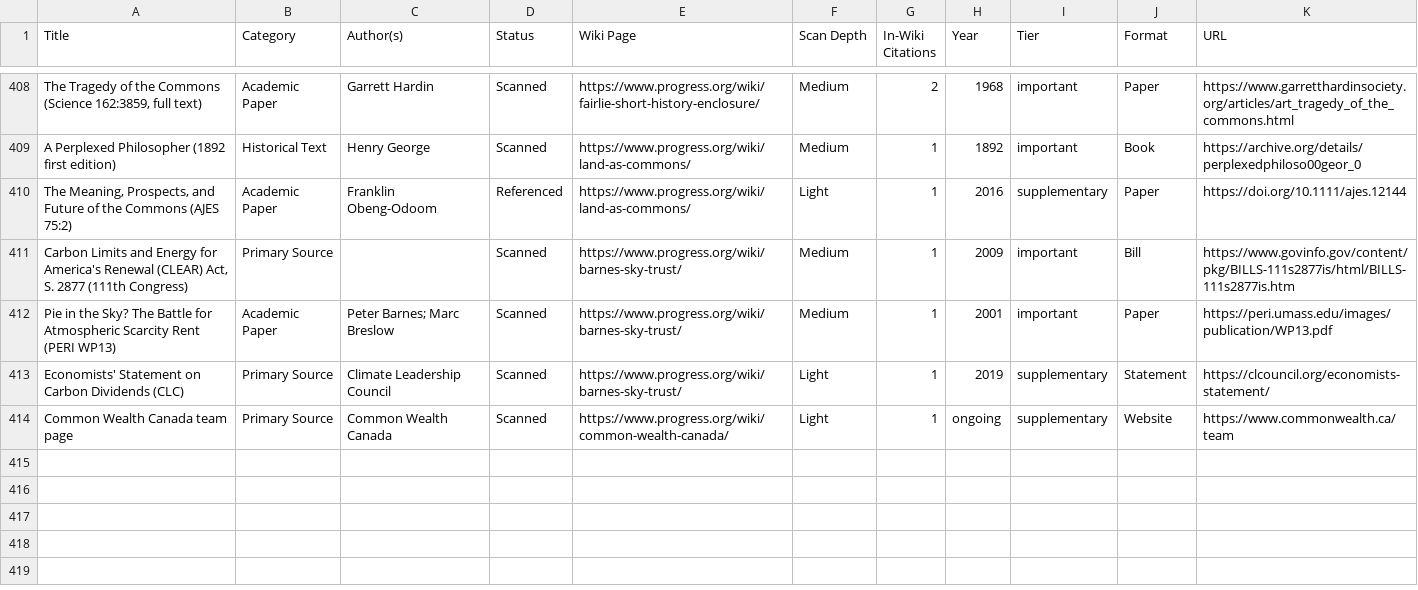
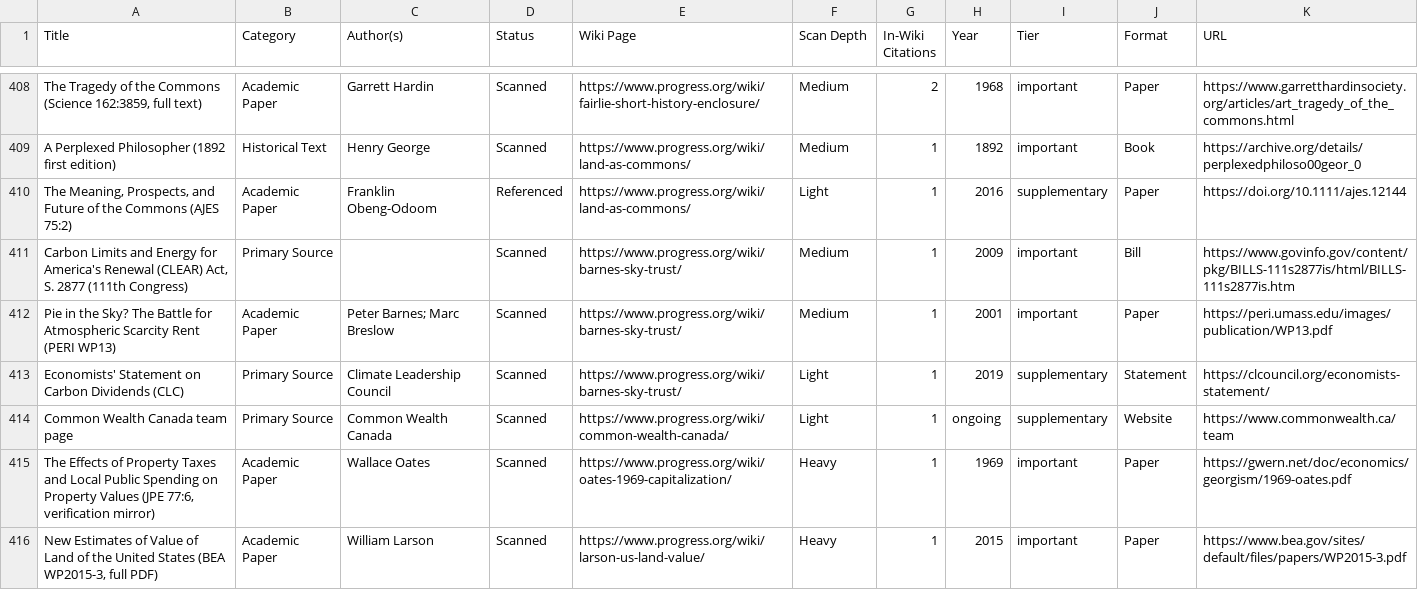
Before and after one commit to floydmari/georgism-wiki, a CSV file: sources/registry.csv, drawn as a sheet; only a part is shown, gaps mark what is left out; the diff names each change by its address in the sheet, - before the commit and + after, or states it on an @@ line.

```diff
--- a/sources/registry.csv
+++ b/sources/registry.csv
+row 415: The Effects of Property Taxes and Local Public Spending on Property Values (JPE 77:6, verification mirror) | Academic Paper | Wallace Oates | Scanned | https://www.progress.org/wiki/oates-1969-capitalization/ | Heavy | 1 | 1969 | important | Paper | https://gwern.net/doc/economics/georgism/1969-oates.pdf
+row 416: New Estimates of Value of Land of the United States (BEA WP2015-3, full PDF) | Academic Paper | William Larson | Scanned | https://www.progress.org/wiki/larson-us-land-value/ | Heavy | 1 | 2015 | important | Paper | https://www.bea.gov/sites/default/files/papers/WP2015-3.pdf
```
Also changed, not shown: 2 other files.
